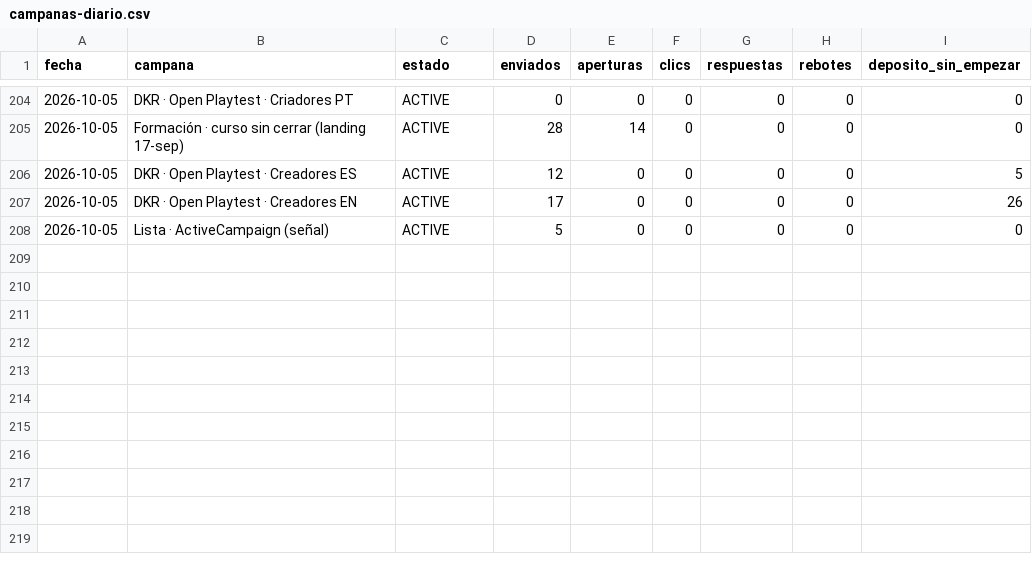
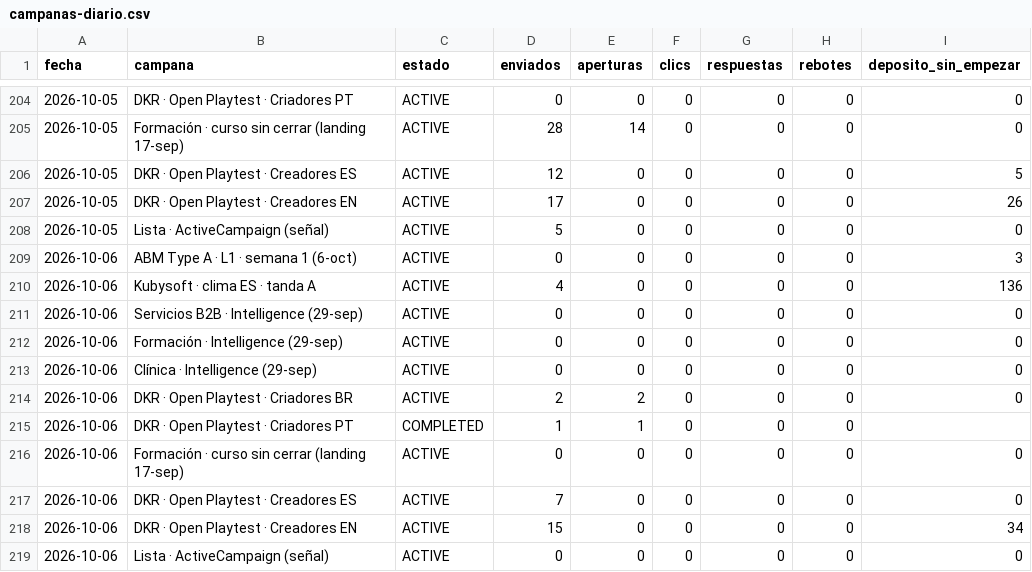
Before and after one commit to qualivo-sys/qualivo, a CSV file: captacion/datos/campanas-diario.csv, drawn as a sheet; only a part is shown, gaps mark what is left out; the diff names each change by its address in the sheet, - before the commit and + after, or states it on an @@ line.

```diff
--- a/captacion/datos/campanas-diario.csv
+++ b/captacion/datos/campanas-diario.csv
+row 209: 2026-10-06 | ABM Type A · L1 · semana 1 (6-oct) | ACTIVE | 0 | 0 | 0 | 0 | 0 | 3
+row 210: 2026-10-06 | Kubysoft · clima ES · tanda A | ACTIVE | 4 | 0 | 0 | 0 | 0 | 136
+row 211: 2026-10-06 | Servicios B2B · Intelligence (29-sep) | ACTIVE | 0 | 0 | 0 | 0 | 0 | 0
+row 212: 2026-10-06 | Formación · Intelligence (29-sep) | ACTIVE | 0 | 0 | 0 | 0 | 0 | 0
+row 213: 2026-10-06 | Clínica · Intelligence (29-sep) | ACTIVE | 0 | 0 | 0 | 0 | 0 | 0
+row 214: 2026-10-06 | DKR · Open Playtest · Criadores BR | ACTIVE | 2 | 2 | 0 | 0 | 0 | 0
+row 215: 2026-10-06 | DKR · Open Playtest · Criadores PT | COMPLETED | 1 | 1 | 0 | 0 | 0
+row 216: 2026-10-06 | Formación · curso sin cerrar (landing 17-sep) | ACTIVE | 0 | 0 | 0 | 0 | 0 | 0
+row 217: 2026-10-06 | DKR · Open Playtest · Creadores ES | ACTIVE | 7 | 0 | 0 | 0 | 0 | 0
+row 218: 2026-10-06 | DKR · Open Playtest · Creadores EN | ACTIVE | 15 | 0 | 0 | 0 | 0 | 34
+row 219: 2026-10-06 | Lista · ActiveCampaign (señal) | ACTIVE | 0 | 0 | 0 | 0 | 0 | 0
```
Also changed, not shown: captacion/datos/embudo-ghl.csv, captacion/datos/funnel-diario.csv.
